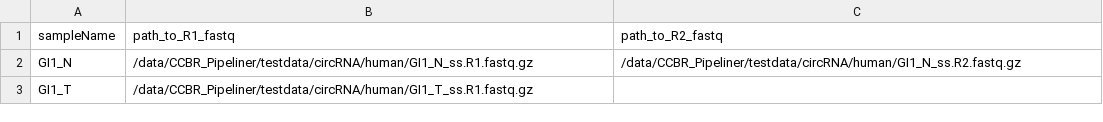
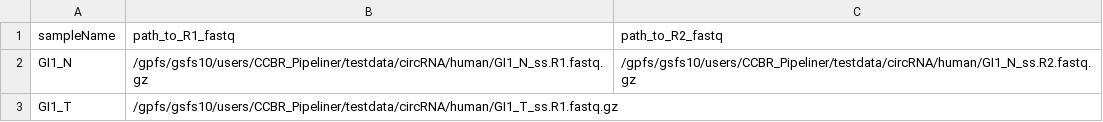
Before and after one commit to CCBR/CHARLIE, a TSV file: config/samples.tsv, drawn as a sheet.

```diff
--- a/config/samples.tsv
+++ b/config/samples.tsv
@@ -1,3 +1,3 @@
 sampleName	path_to_R1_fastq	path_to_R2_fastq
-GI1_N	/data/CCBR_Pipeliner/testdata/circRNA/human/GI1_N_ss.R1.fastq.gz	/data/CCBR_Pipeliner/testdata/circRNA/human/GI1_N_ss.R2.fastq.gz
-GI1_T	/data/CCBR_Pipeliner/testdata/circRNA/human/GI1_T_ss.R1.fastq.gz
+GI1_N	/gpfs/gsfs10/users/CCBR_Pipeliner/testdata/circRNA/human/GI1_N_ss.R1.fastq.gz	/gpfs/gsfs10/users/CCBR_Pipeliner/testdata/circRNA/human/GI1_N_ss.R2.fastq.gz
+GI1_T	/gpfs/gsfs10/users/CCBR_Pipeliner/testdata/circRNA/human/GI1_T_ss.R1.fastq.gz
```
Also changed, not shown: 2 other files.
